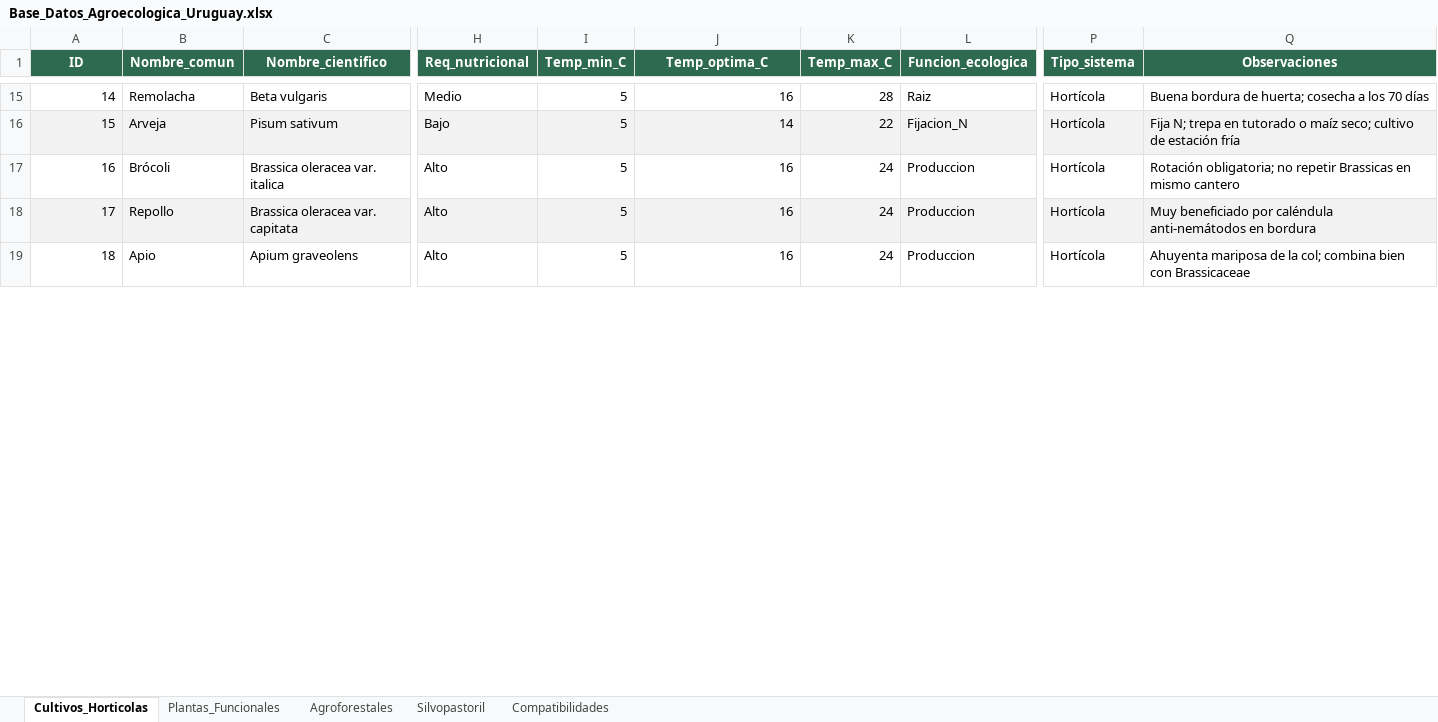
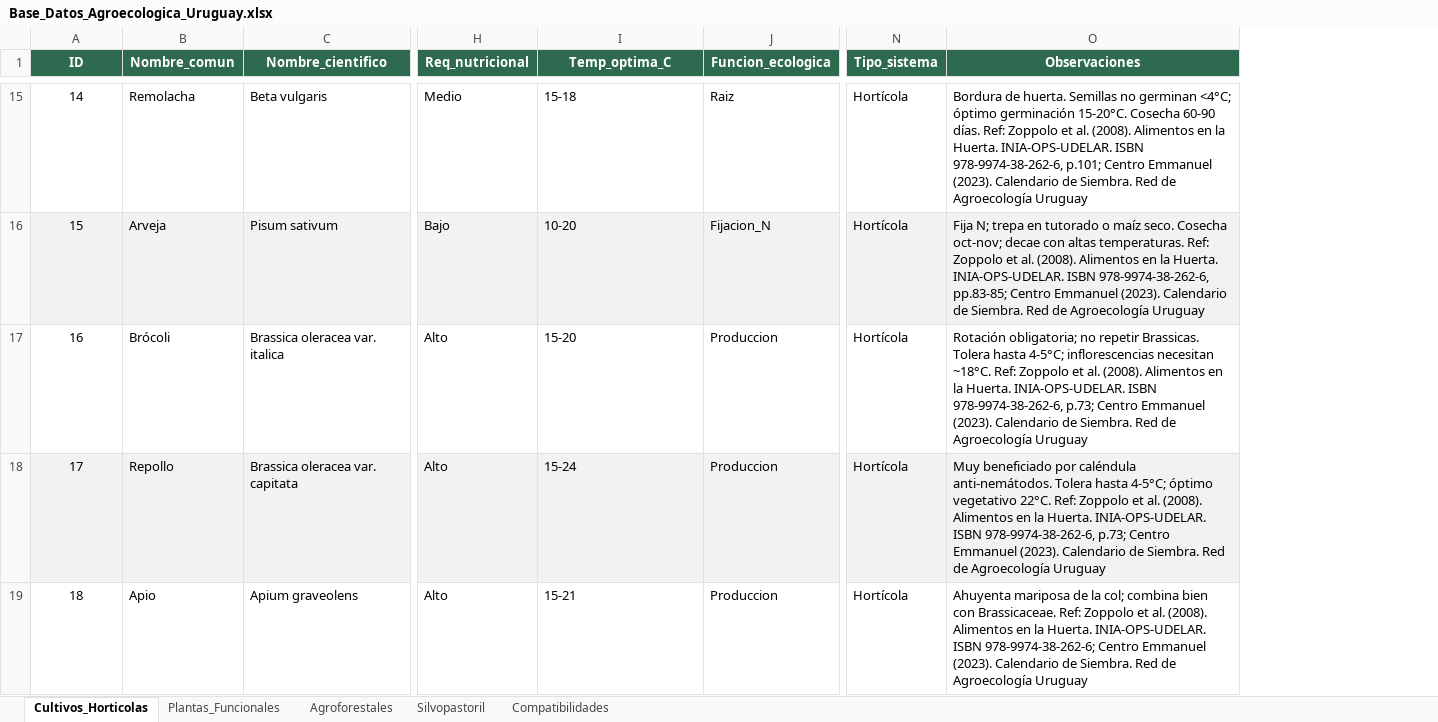
Before and after one commit to santiagooten/Proyecto_Agroecolog-a, an Excel workbook: Base_Datos_Agroecologica_Uruguay.xlsx, sheet Cultivos_Horticolas, drawn as a sheet; only a part is shown, gaps mark what is left out; values as stored, in another font and other column widths than the file's, no borders; removed rows and columns are numbered as before the commit, all else as after; the diff covers the shown part only; the diff names each change by its address in the sheet, - before the commit and + after, or states it on an @@ line.

```diff
--- a/Base_Datos_Agroecologica_Uruguay.xlsx (sheet Cultivos_Horticolas)
+++ b/Base_Datos_Agroecologica_Uruguay.xlsx (sheet Cultivos_Horticolas)
-column I (Temp_min_C), rows 15-19: all 5
-column K (Temp_max_C), rows 15-19: 28 | 22 | 24 | 24 | 24
-A15:A19 alignment: right
+A15:A19 alignment: center
-I15:I19 alignment: right
+I15:I19 alignment: left
-I15 (Temp_optima_C): 16
+I15 (Temp_optima_C): 15-18
-O15 (Observaciones): Buena bordura de huerta; cosecha a los 70 días
+O15 (Observaciones): Bordura de huerta. Semillas no germinan <4°C; óptimo germinación 15-20°C. Cosecha 60-90 días. Ref: Zoppolo et al. (2008). Alimentos en la Huerta. INIA-OPS-UDELAR. ISBN 978-9974-38-262-6, p.101; Centro Emmanuel (2023). Calendario de Siembra. Red de Agroecología Uruguay
-I16 (Temp_optima_C): 14
+I16 (Temp_optima_C): 10-20
-O16 (Observaciones): …o maíz seco; cultivo de estación fría
+O16 (Observaciones): …o maíz seco. Cosecha oct-nov; decae con altas temperaturas. Ref: Zoppolo et al. (2008). Alimentos en la Huerta. INIA-OPS-UDELAR. ISBN 978-9974-38-262-6, pp.83-85; Centro Emmanuel (2023). Calendario de Siembra. Red de Agroecología Uruguay
-I17 (Temp_optima_C): 16
+I17 (Temp_optima_C): 15-20
-O17 (Observaciones): …no repetir Brassicas en mismo cantero
+O17 (Observaciones): …no repetir Brassicas. Tolera hasta 4-5°C; inflorescencias necesitan ~18°C. Ref: Zoppolo et al. (2008). Alimentos en la Huerta. INIA-OPS-UDELAR. ISBN 978-9974-38-262-6, p.73; Centro Emmanuel (2023). Calendario de Siembra. Red de Agroecología Uruguay
-I18 (Temp_optima_C): 16
+I18 (Temp_optima_C): 15-24
-O18 (Observaciones): …por caléndula anti-nemátodos en bordura
+O18 (Observaciones): …por caléndula anti-nemátodos. Tolera hasta 4-5°C; óptimo vegetativo 22°C. Ref: Zoppolo et al. (2008). Alimentos en la Huerta. INIA-OPS-UDELAR. ISBN 978-9974-38-262-6, p.73; Centro Emmanuel (2023). Calendario de Siembra. Red de Agroecología Uruguay
-I19 (Temp_optima_C): 16
+I19 (Temp_optima_C): 15-21
-O19 (Observaciones): …bien con Brassicaceae
+O19 (Observaciones): …bien con Brassicaceae. Ref: Zoppolo et al. (2008). Alimentos en la Huerta. INIA-OPS-UDELAR. ISBN 978-9974-38-262-6; Centro Emmanuel (2023). Calendario de Siembra. Red de Agroecología Uruguay
```
Also changed, not shown: 13 added rows, 31 edited cells and cell formats elsewhere in this sheet, sheet Compatibilidades, sheet Agroforestales, sheet Plantas_Funcionales, sheet Silvopastoril.
